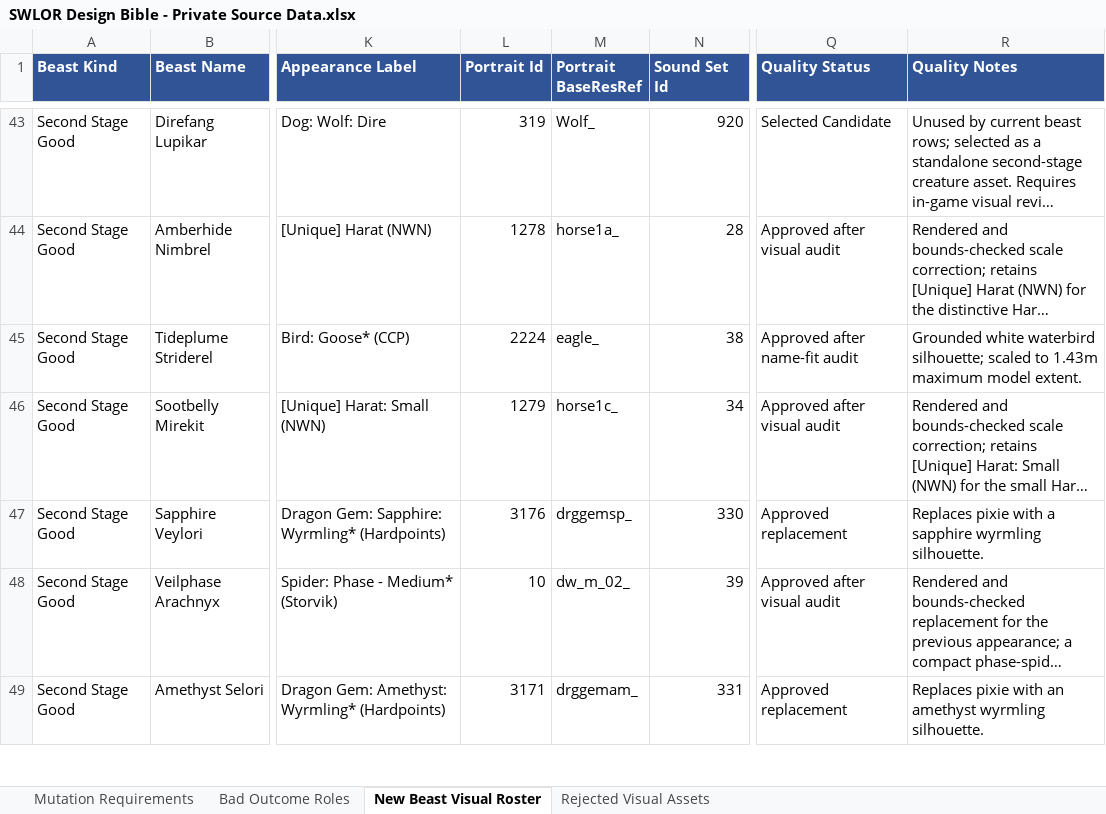
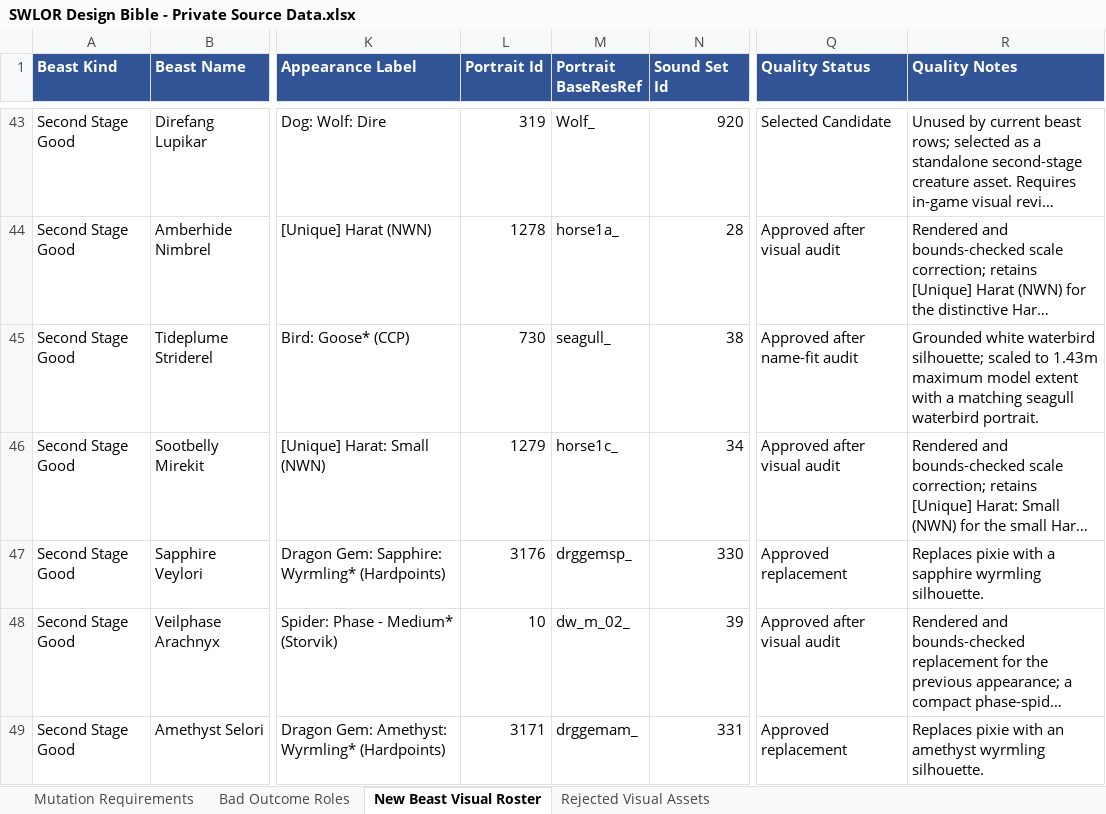
Before and after one commit to zunath/SWLOR_NWN, an Excel workbook: design/bible/SWLOR Design Bible - Private Source Data.xlsx, sheet New Beast Visual Roster, drawn as a sheet; only a part is shown, gaps mark what is left out; long unchanged cells end in …; values as stored, in another font and other column widths than the file's, no borders; the diff names each change by its address in the sheet, - before the commit and + after, or states it on an @@ line.

Commit message:
Synchronize beast lookup visuals

```diff
--- a/design/bible/SWLOR Design Bible - Private Source Data.xlsx (sheet New Beast Visual Roster)
+++ b/design/bible/SWLOR Design Bible - Private Source Data.xlsx (sheet New Beast Visual Roster)
-L45 (Portrait Id): 2224
+L45 (Portrait Id): 730
-M45 (Portrait BaseResRef): eagle_
+M45 (Portrait BaseResRef): seagull_
-R45 (Quality Notes): …maximum model extent.
+R45 (Quality Notes): …maximum model extent with a matching seagull waterbird portrait.
```
Also changed, not shown: 2 other files.
